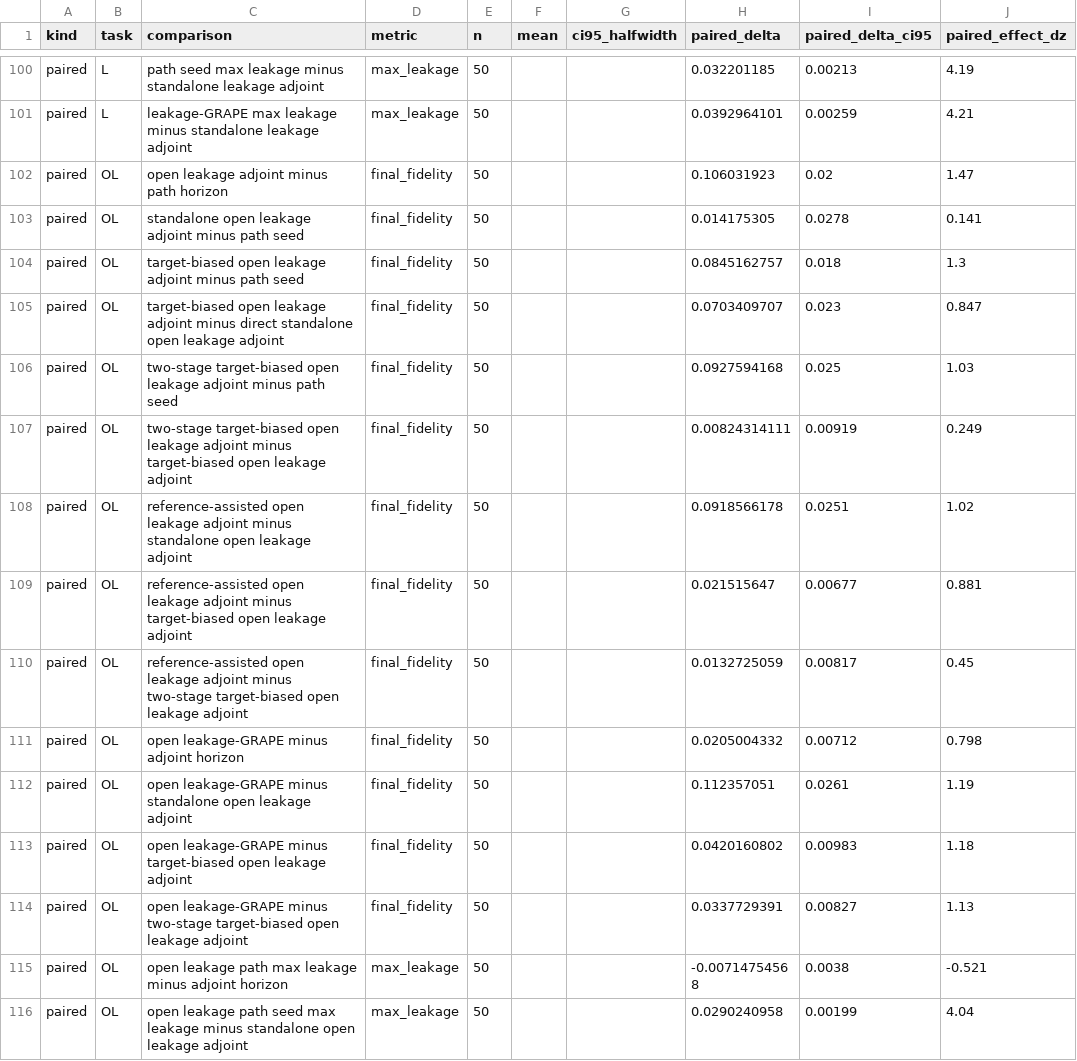
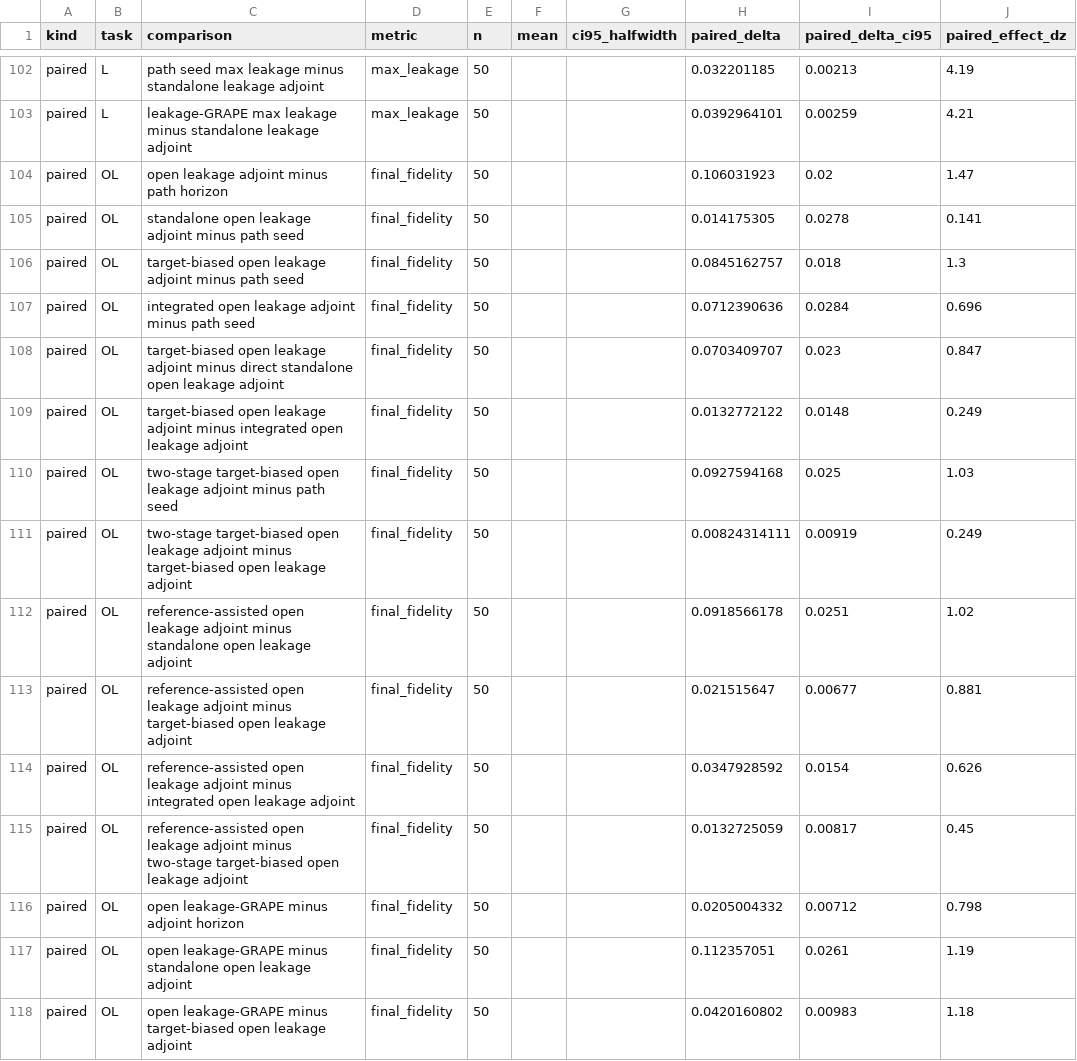
Before and after one commit to FelixY0ung/Robust-Quantum-State-Transfer-via-Disorder-Dressed-Lyapunov-Feedback, a CSV file: results/statistical_audit_results.csv, drawn as a sheet; only a part is shown, gaps mark what is left out; the shorter side is filled out with more unchanged rows; the diff covers the shown part only; the diff names each change by its address in the sheet, - before the commit and + after, or states it on an @@ line.

Commit message:
Add integrated open-leakage sweep

```diff
--- a/results/statistical_audit_results.csv
+++ b/results/statistical_audit_results.csv
+row 107: paired | OL | integrated open leakage adjoint minus path seed | final_fidelity | 50 |  |  | 0.0712390636 | 0.0284 | 0.696
+row 109: paired | OL | target-biased open leakage adjoint minus integrated open leakage adjoint | final_fidelity | 50 |  |  | 0.0132772122 | 0.0148 | 0.249
+row 114: paired | OL | reference-assisted open leakage adjoint minus integrated open leakage adjoint | final_fidelity | 50 |  |  | 0.0347928592 | 0.0154 | 0.626
```
Also changed, not shown: 5 added rows elsewhere in this file, results/open_leakage_pareto_audit_results.csv, results/resource_audit_results.csv, 15 other files.
